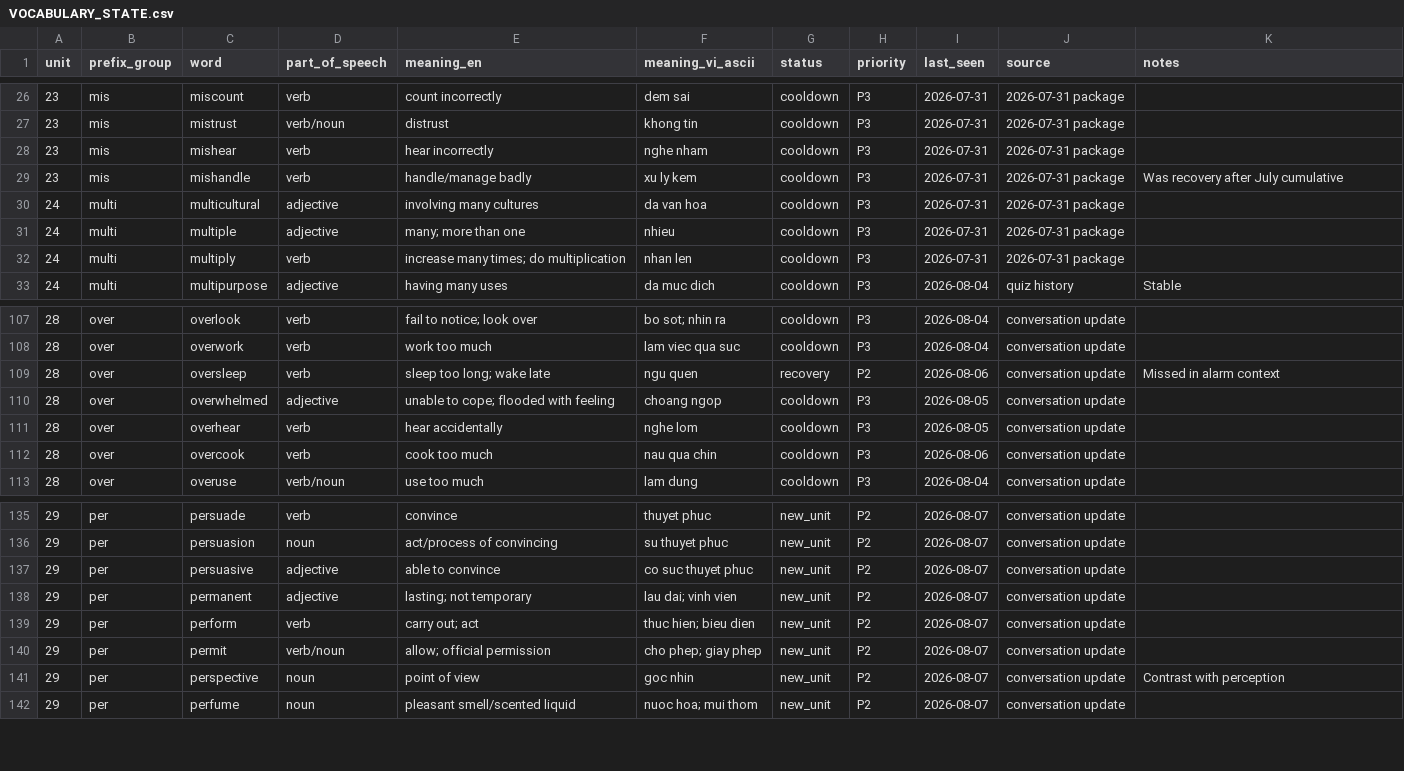
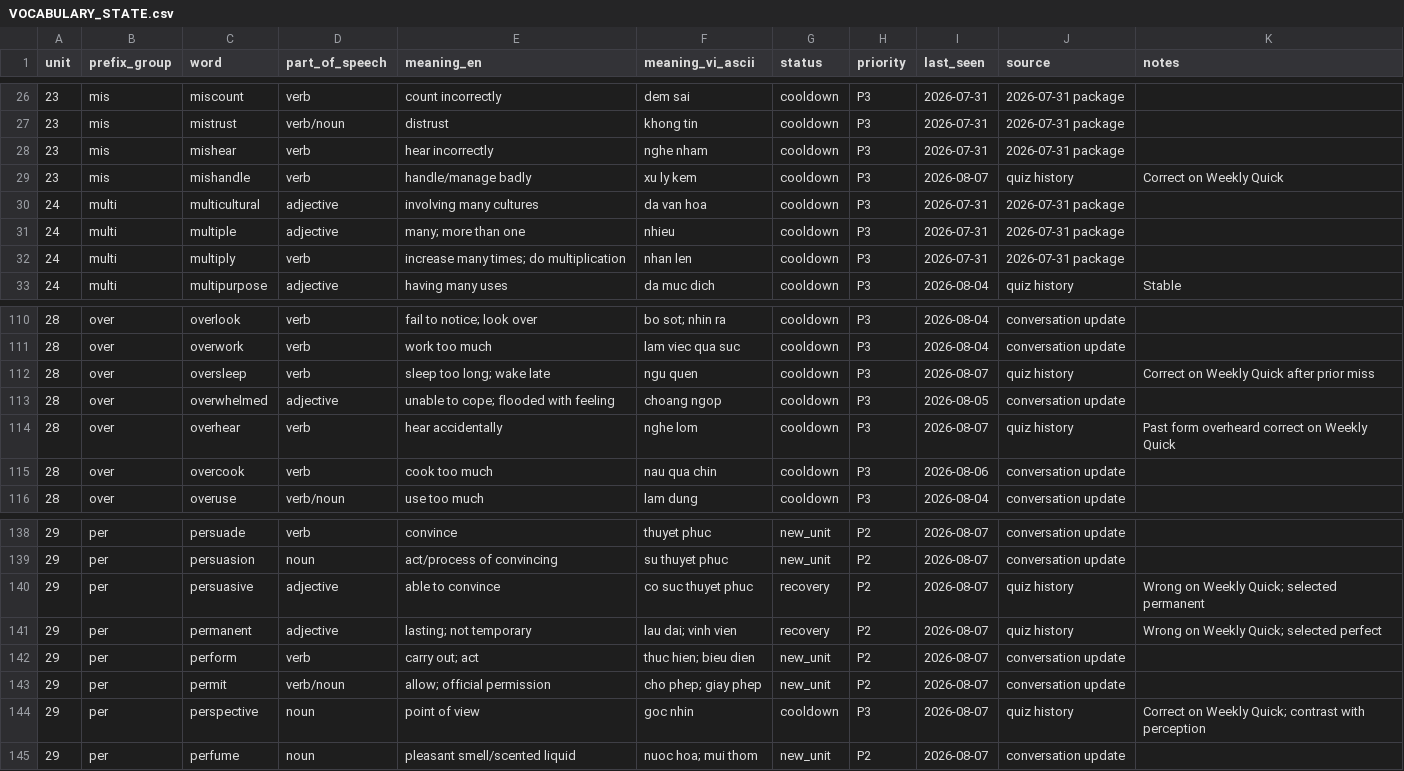
Before and after one commit to hungltph03955/English_Vocabulary_Project_Unit_01-29_07_08_2026, a CSV file: VOCABULARY_STATE.csv, drawn as a sheet; only a part is shown, gaps mark what is left out; the diff covers the shown part only.

```diff
--- a/VOCABULARY_STATE.csv
+++ b/VOCABULARY_STATE.csv
@@ -28,3 +28,3 @@ unit,prefix_group,word,part_of_speech,meaning_en,meaning_vi_ascii,status,priorit
 23,mis,mishear,verb,hear incorrectly,nghe nham,cooldown,P3,2026-07-31,2026-07-31 package,
-23,mis,mishandle,verb,handle/manage badly,xu ly kem,cooldown,P3,2026-07-31,2026-07-31 package,Was recovery after July cumulative
+23,mis,mishandle,verb,handle/manage badly,xu ly kem,cooldown,P3,2026-08-07,quiz history,Correct on Weekly Quick
 24,multi,multicultural,adjective,involving many cultures,da van hoa,cooldown,P3,2026-07-31,2026-07-31 package,
@@ -108,5 +111,5 @@ unit,prefix_group,word,part_of_speech,meaning_en,meaning_vi_ascii,status,priorit
 28,over,overwork,verb,work too much,lam viec qua suc,cooldown,P3,2026-08-04,conversation update,
-28,over,oversleep,verb,sleep too long; wake late,ngu quen,recovery,P2,2026-08-06,conversation update,Missed in alarm context
+28,over,oversleep,verb,sleep too long; wake late,ngu quen,cooldown,P3,2026-08-07,quiz history,Correct on Weekly Quick after prior miss
 28,over,overwhelmed,adjective,unable to cope; flooded with feeling,choang ngop,cooldown,P3,2026-08-05,conversation update,
-28,over,overhear,verb,hear accidentally,nghe lom,cooldown,P3,2026-08-05,conversation update,
+28,over,overhear,verb,hear accidentally,nghe lom,cooldown,P3,2026-08-07,quiz history,Past form overheard correct on Weekly Quick
 28,over,overcook,verb,cook too much,nau qua chin,cooldown,P3,2026-08-06,conversation update,
@@ -136,7 +139,7 @@ unit,prefix_group,word,part_of_speech,meaning_en,meaning_vi_ascii,status,priorit
 29,per,persuasion,noun,act/process of convincing,su thuyet phuc,new_unit,P2,2026-08-07,conversation update,
-29,per,persuasive,adjective,able to convince,co suc thuyet phuc,new_unit,P2,2026-08-07,conversation update,
-29,per,permanent,adjective,lasting; not temporary,lau dai; vinh vien,new_unit,P2,2026-08-07,conversation update,
+29,per,persuasive,adjective,able to convince,co suc thuyet phuc,recovery,P2,2026-08-07,quiz history,Wrong on Weekly Quick; selected permanent
+29,per,permanent,adjective,lasting; not temporary,lau dai; vinh vien,recovery,P2,2026-08-07,quiz history,Wrong on Weekly Quick; selected perfect
 29,per,perform,verb,carry out; act,thuc hien; bieu dien,new_unit,P2,2026-08-07,conversation update,
 29,per,permit,verb/noun,allow; official permission,cho phep; giay phep,new_unit,P2,2026-08-07,conversation update,
-29,per,perspective,noun,point of view,goc nhin,new_unit,P2,2026-08-07,conversation update,Contrast with perception
+29,per,perspective,noun,point of view,goc nhin,cooldown,P3,2026-08-07,quiz history,Correct on Weekly Quick; contrast with perception
 29,per,perfume,noun,pleasant smell/scented liquid,nuoc hoa; mui thom,new_unit,P2,2026-08-07,conversation update,
```
Also changed, not shown: 3 added rows and 68 edited cells elsewhere in this file, 6 other files.
